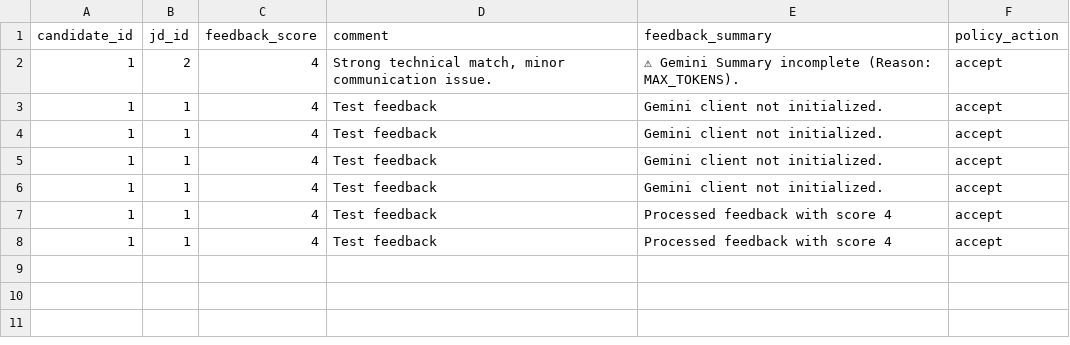
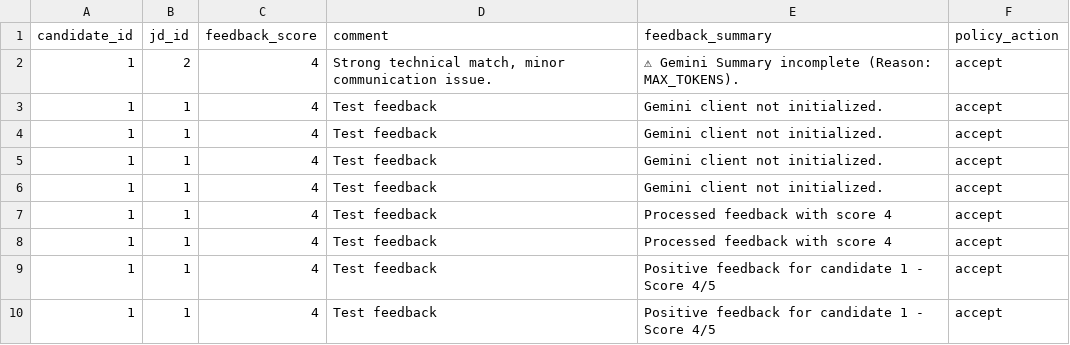
Before and after one commit to ISHANSHIRODE01/HR_AI_System, a CSV file: feedback/feedback_log.csv, drawn as a sheet; the diff names each change by its address in the sheet, - before the commit and + after, or states it on an @@ line.

```diff
--- a/feedback/feedback_log.csv
+++ b/feedback/feedback_log.csv
+row 9: 1 | 1 | 4 | Test feedback | Positive feedback for candidate 1 - Score 4/5 | accept
+row 10: 1 | 1 | 4 | Test feedback | Positive feedback for candidate 1 - Score 4/5 | accept
```
Also changed, not shown: 11 other files.
